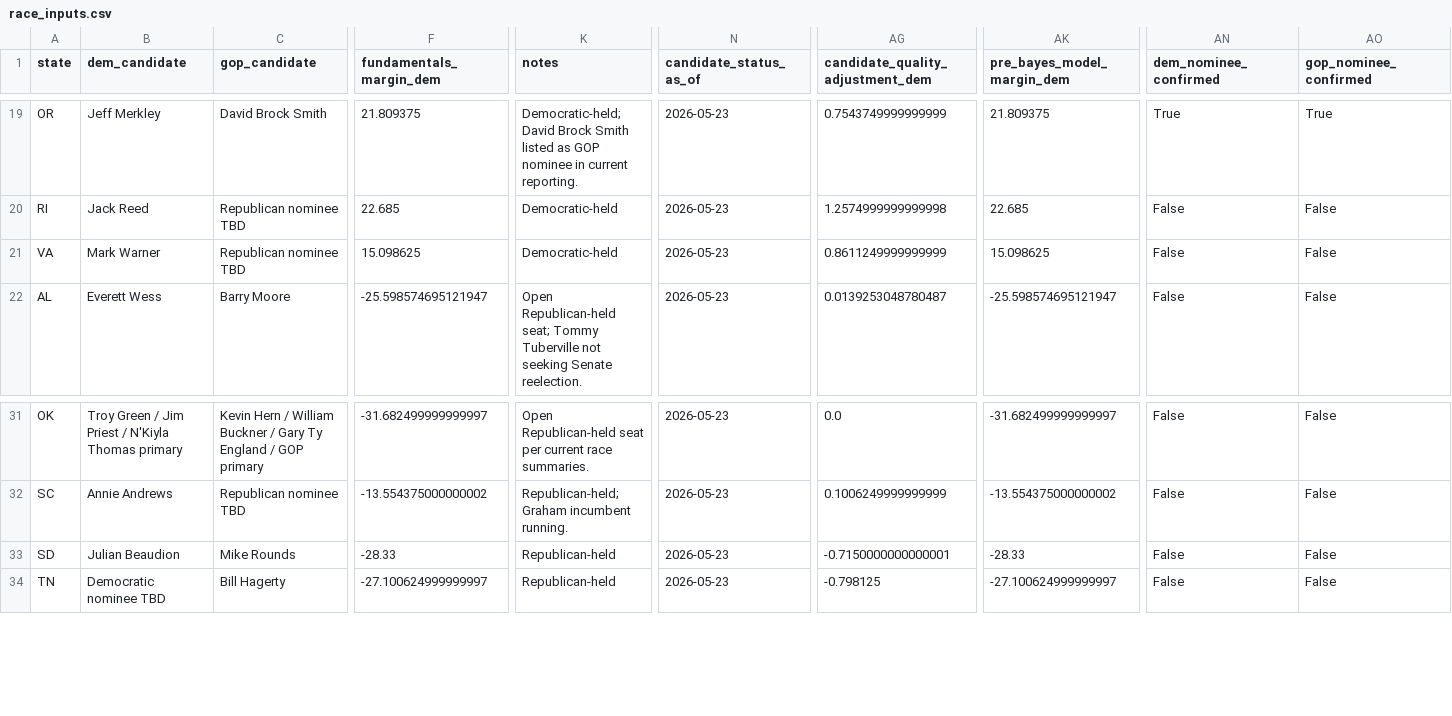
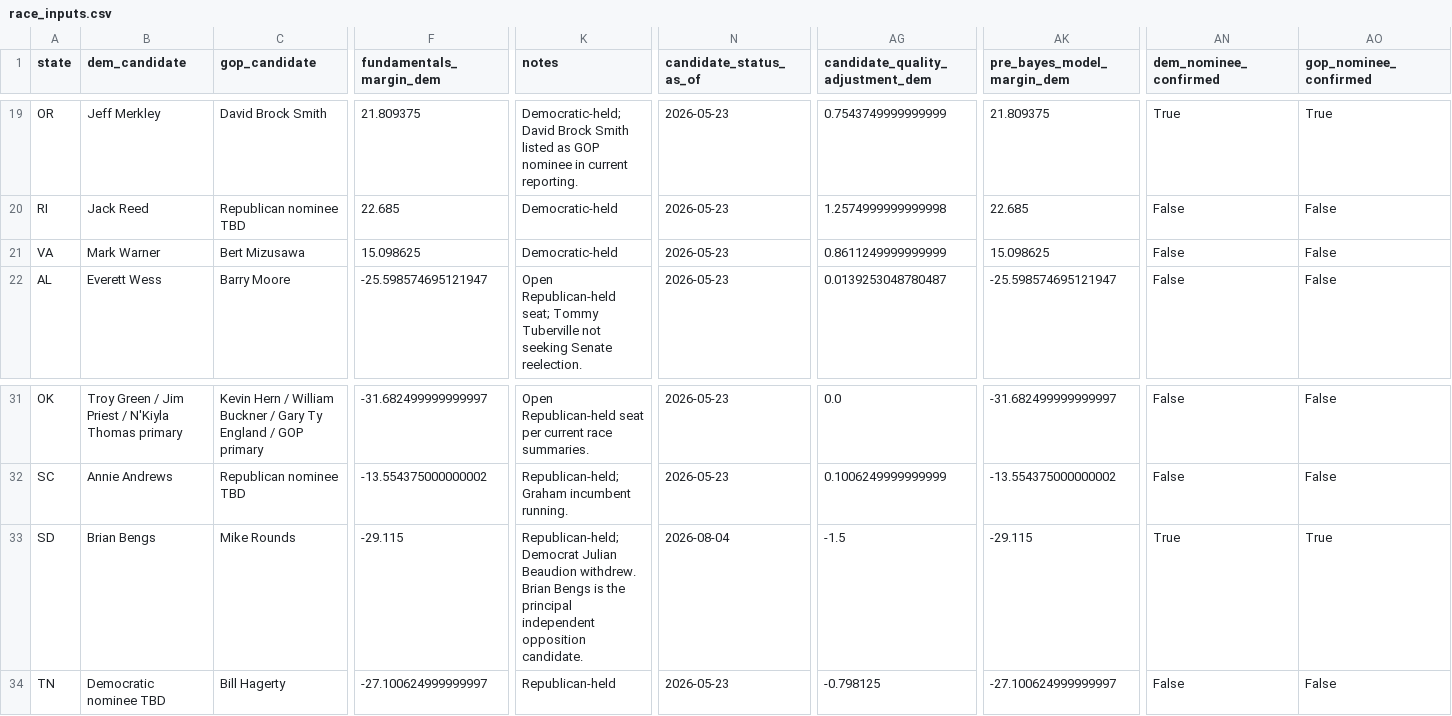
Before and after one commit to benyelin/2026-Senate-Model, a CSV file: inputs/race_inputs.csv, drawn as a sheet; only a part is shown, gaps mark what is left out; the diff covers the shown part only; the diff names each change by its address in the sheet, - before the commit and + after, or states it on an @@ line.

```diff
--- a/inputs/race_inputs.csv
+++ b/inputs/race_inputs.csv
-C21 (gop_candidate): Republican nominee TBD
+C21 (gop_candidate): Bert Mizusawa
-B33 (dem_candidate): Julian Beaudion
+B33 (dem_candidate): Brian Bengs
-F33 (fundamentals_margin_dem): -28.33
+F33 (fundamentals_margin_dem): -29.115
-K33 (notes): Republican-held
+K33 (notes): Republican-held; Democrat Julian Beaudion withdrew. Brian Bengs is the principal independent opposition candidate.
-N33 (candidate_status_as_of): 2026-05-23
+N33 (candidate_status_as_of): 2026-08-04
-AG33 (candidate_quality_adjustment_dem): -0.7150000000000001
+AG33 (candidate_quality_adjustment_dem): -1.5
-AK33 (pre_bayes_model_margin_dem): -28.33
+AK33 (pre_bayes_model_margin_dem): -29.115
-AN33 (dem_nominee_confirmed): False
+AN33 (dem_nominee_confirmed): True
-AO33 (gop_nominee_confirmed): False
+AO33 (gop_nominee_confirmed): True
```
Also changed, not shown: 17 edited cells elsewhere in this file, inputs/race_inputs.before_candidate_quality_framework_option_b_apply.csv, outputs/senate_candidate_quality_framework_apply_dry_run.csv, 7 other files.
